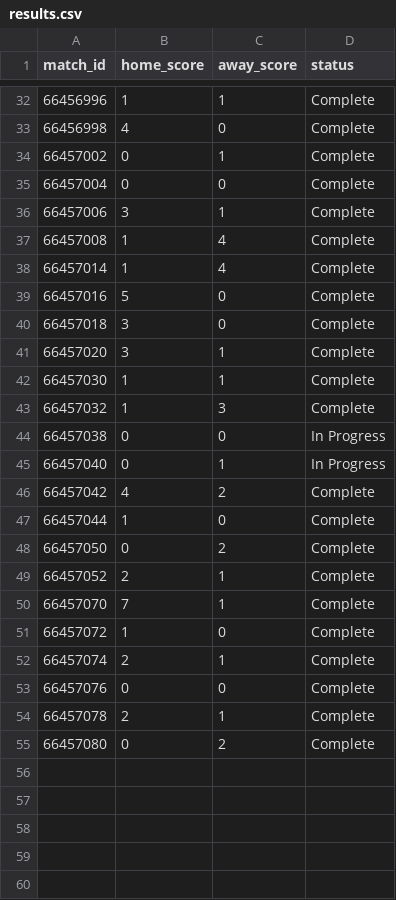
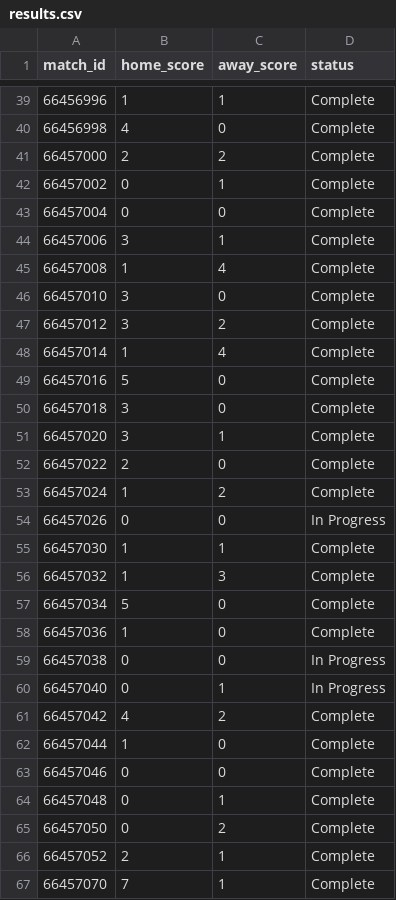
Before and after one commit to j-abed/world-cup-predictor, a CSV file: data/results.csv, drawn as a sheet; only a part is shown, gaps mark what is left out; the shorter side is filled out with more unchanged rows; the diff covers the shown part only.

Commit message:
Backfill group stage results through Jun 27 and refresh web export.
Keeps the dashboard in sync with played fixtures after the ESPN data sync.

```diff
--- a/data/results.csv
+++ b/data/results.csv
@@ -33,2 +40,3 @@ match_id,home_score,away_score,status
 66456998,4,0,Complete
+66457000,2,2,Complete
 66457002,0,1,Complete
@@ -37,2 +45,4 @@ match_id,home_score,away_score,status
 66457008,1,4,Complete
+66457010,3,0,Complete
+66457012,3,2,Complete
 66457014,1,4,Complete
@@ -41,4 +51,9 @@ match_id,home_score,away_score,status
 66457020,3,1,Complete
+66457022,2,0,Complete
+66457024,1,2,Complete
+66457026,0,0,In Progress
 66457030,1,1,Complete
 66457032,1,3,Complete
+66457034,5,0,Complete
+66457036,1,0,Complete
 66457038,0,0,In Progress
@@ -47,2 +62,4 @@ match_id,home_score,away_score,status
 66457044,1,0,Complete
+66457046,0,0,Complete
+66457048,0,1,Complete
 66457050,0,2,Complete
```
Also changed, not shown: 7 added rows elsewhere in this file, 1 other file.
